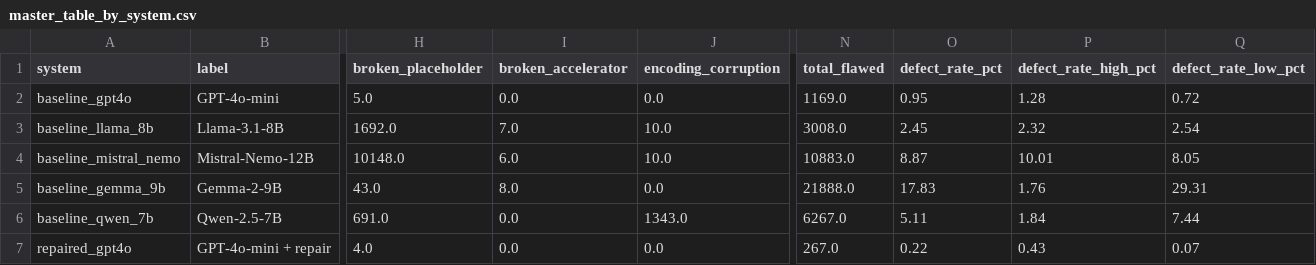
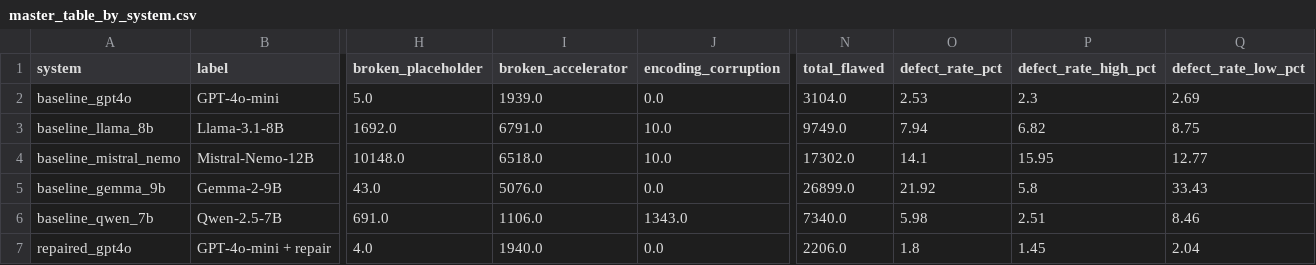
Before and after one commit to Ranjit-choudhary/localization, a CSV file: paper1_llm_vs_nmt/results/master_table_by_system.csv, drawn as a sheet; only a part is shown, gaps mark what is left out; the diff covers the shown part only; the diff names each change by its address in the sheet, - before the commit and + after, or states it on an @@ line.

```diff
--- a/paper1_llm_vs_nmt/results/master_table_by_system.csv
+++ b/paper1_llm_vs_nmt/results/master_table_by_system.csv
-I2 (broken_accelerator): 0.0
+I2 (broken_accelerator): 1939.0
-N2 (total_flawed): 1169.0
+N2 (total_flawed): 3104.0
-O2 (defect_rate_pct): 0.95
+O2 (defect_rate_pct): 2.53
-P2 (defect_rate_high_pct): 1.28
+P2 (defect_rate_high_pct): 2.3
-Q2 (defect_rate_low_pct): 0.72
+Q2 (defect_rate_low_pct): 2.69
-I3 (broken_accelerator): 7.0
+I3 (broken_accelerator): 6791.0
-N3 (total_flawed): 3008.0
+N3 (total_flawed): 9749.0
-O3 (defect_rate_pct): 2.45
+O3 (defect_rate_pct): 7.94
-P3 (defect_rate_high_pct): 2.32
+P3 (defect_rate_high_pct): 6.82
-Q3 (defect_rate_low_pct): 2.54
+Q3 (defect_rate_low_pct): 8.75
-I4 (broken_accelerator): 6.0
+I4 (broken_accelerator): 6518.0
-N4 (total_flawed): 10883.0
+N4 (total_flawed): 17302.0
-O4 (defect_rate_pct): 8.87
+O4 (defect_rate_pct): 14.1
-P4 (defect_rate_high_pct): 10.01
+P4 (defect_rate_high_pct): 15.95
-Q4 (defect_rate_low_pct): 8.05
+Q4 (defect_rate_low_pct): 12.77
-I5 (broken_accelerator): 8.0
+I5 (broken_accelerator): 5076.0
-N5 (total_flawed): 21888.0
+N5 (total_flawed): 26899.0
-O5 (defect_rate_pct): 17.83
+O5 (defect_rate_pct): 21.92
-P5 (defect_rate_high_pct): 1.76
+P5 (defect_rate_high_pct): 5.8
-Q5 (defect_rate_low_pct): 29.31
+Q5 (defect_rate_low_pct): 33.43
-I6 (broken_accelerator): 0.0
+I6 (broken_accelerator): 1106.0
-N6 (total_flawed): 6267.0
+N6 (total_flawed): 7340.0
-O6 (defect_rate_pct): 5.11
+O6 (defect_rate_pct): 5.98
-P6 (defect_rate_high_pct): 1.84
+P6 (defect_rate_high_pct): 2.51
-Q6 (defect_rate_low_pct): 7.44
+Q6 (defect_rate_low_pct): 8.46
-I7 (broken_accelerator): 0.0
+I7 (broken_accelerator): 1940.0
-N7 (total_flawed): 267.0
+N7 (total_flawed): 2206.0
-O7 (defect_rate_pct): 0.22
+O7 (defect_rate_pct): 1.8
-P7 (defect_rate_high_pct): 0.43
+P7 (defect_rate_high_pct): 1.45
-Q7 (defect_rate_low_pct): 0.07
+Q7 (defect_rate_low_pct): 2.04
```
Also changed, not shown: 20 edited cells elsewhere in this file, paper1_llm_vs_nmt/results/defect_summary.csv, paper1_llm_vs_nmt/results/defect_summary_by_system.csv, 12 other files.
